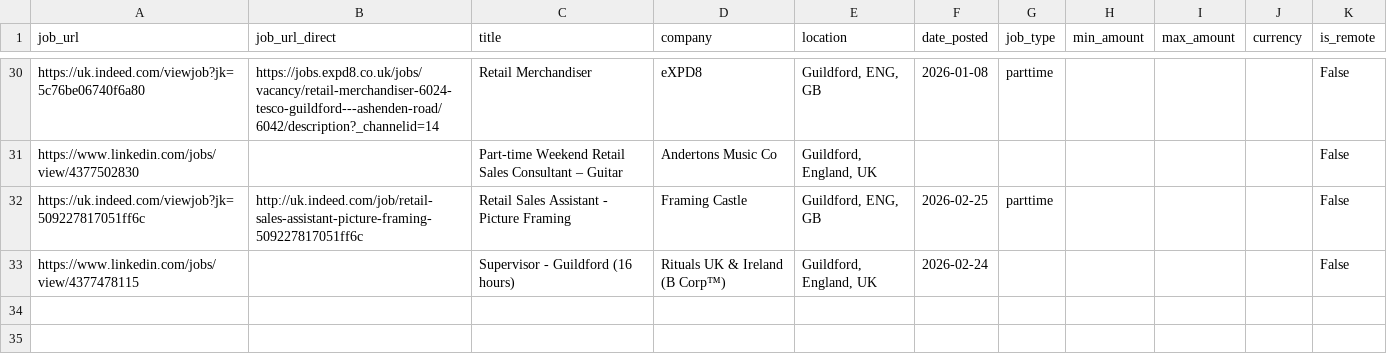
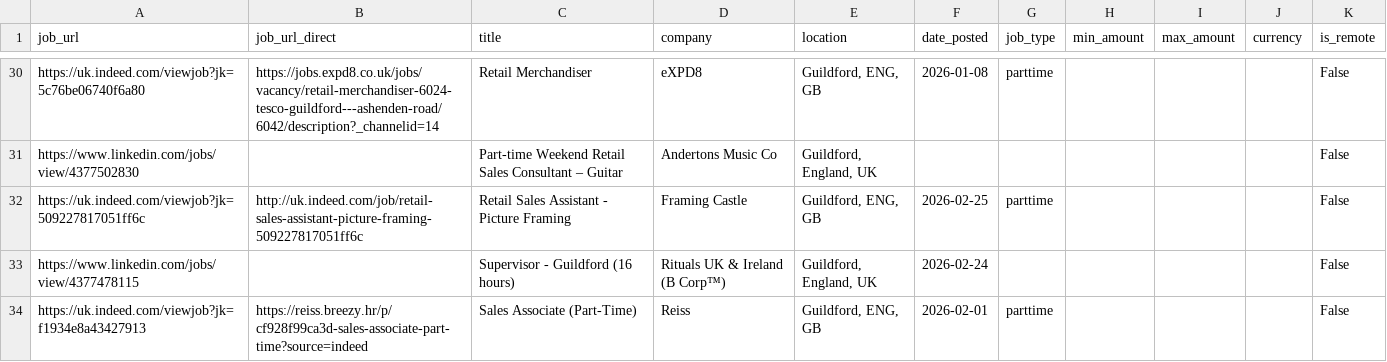
Before and after one commit to Boom123bam/job-scraper, a CSV file: jobs.csv, drawn as a sheet; only a part is shown, gaps mark what is left out.

```diff
--- a/jobs.csv
+++ b/jobs.csv
@@ -33 +33,2 @@ https://uk.indeed.com/viewjob?jk=509227817051ff6c,http://uk.indeed.com/job/retai
 https://www.linkedin.com/jobs/view/4377478115,,Supervisor - Guildford (16 hours),Rituals UK & Ireland (B Corp™),"Guildford, England, UK",2026-02-24,,,,,False
+https://uk.indeed.com/viewjob?jk=f1934e8a43427913,https://reiss.breezy.hr/p/cf928f99ca3d-sales-associate-part-time?source=indeed,Sales Associate (Part-Time),Reiss,"Guildford, ENG, GB",2026-02-01,parttime,,,,False
```
